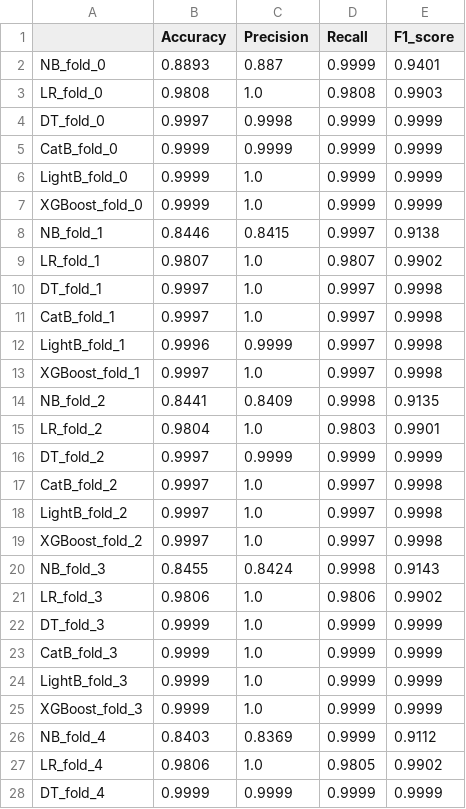
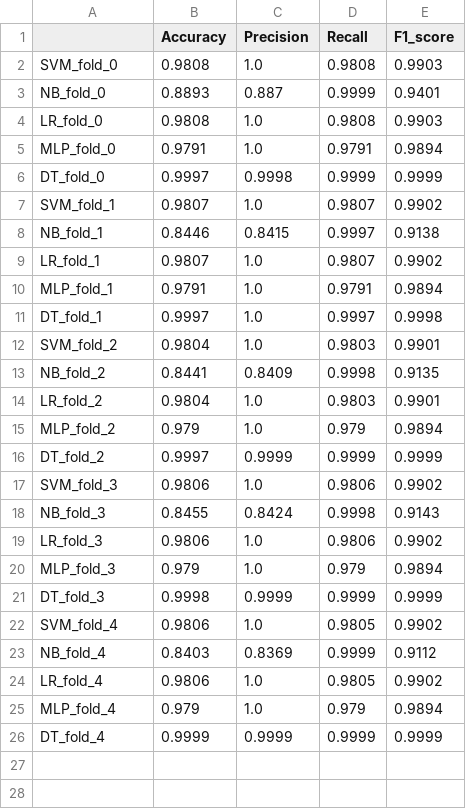
Before and after one commit to Faisalse/Intrusion_Detection_Framework_using_Machine_Learning, a CSV file: results/binary/results_with_folding.csv, drawn as a sheet; only a part is shown; the diff covers the shown part only.

```diff
--- a/results/binary/results_with_folding.csv
+++ b/results/binary/results_with_folding.csv
@@ -1,28 +1,26 @@
 	Accuracy	Precision	Recall	F1_score
+SVM_fold_0	0.9808	1.0	0.9808	0.9903
 NB_fold_0	0.8893	0.887	0.9999	0.9401
 LR_fold_0	0.9808	1.0	0.9808	0.9903
+MLP_fold_0	0.9791	1.0	0.9791	0.9894
 DT_fold_0	0.9997	0.9998	0.9999	0.9999
-CatB_fold_0	0.9999	0.9999	0.9999	0.9999
-LightB_fold_0	0.9999	1.0	0.9999	0.9999
-XGBoost_fold_0	0.9999	1.0	0.9999	0.9999
+SVM_fold_1	0.9807	1.0	0.9807	0.9902
 NB_fold_1	0.8446	0.8415	0.9997	0.9138
 LR_fold_1	0.9807	1.0	0.9807	0.9902
+MLP_fold_1	0.9791	1.0	0.9791	0.9894
 DT_fold_1	0.9997	1.0	0.9997	0.9998
-CatB_fold_1	0.9997	1.0	0.9997	0.9998
-LightB_fold_1	0.9996	0.9999	0.9997	0.9998
-XGBoost_fold_1	0.9997	1.0	0.9997	0.9998
+SVM_fold_2	0.9804	1.0	0.9803	0.9901
 NB_fold_2	0.8441	0.8409	0.9998	0.9135
 LR_fold_2	0.9804	1.0	0.9803	0.9901
+MLP_fold_2	0.979	1.0	0.979	0.9894
 DT_fold_2	0.9997	0.9999	0.9999	0.9999
-CatB_fold_2	0.9997	1.0	0.9997	0.9998
-LightB_fold_2	0.9997	1.0	0.9997	0.9998
-XGBoost_fold_2	0.9997	1.0	0.9997	0.9998
+SVM_fold_3	0.9806	1.0	0.9806	0.9902
 NB_fold_3	0.8455	0.8424	0.9998	0.9143
 LR_fold_3	0.9806	1.0	0.9806	0.9902
-DT_fold_3	0.9999	1.0	0.9999	0.9999
-CatB_fold_3	0.9999	1.0	0.9999	0.9999
-LightB_fold_3	0.9999	1.0	0.9999	0.9999
-XGBoost_fold_3	0.9999	1.0	0.9999	0.9999
+MLP_fold_3	0.979	1.0	0.979	0.9894
+DT_fold_3	0.9998	0.9999	0.9999	0.9999
+SVM_fold_4	0.9806	1.0	0.9805	0.9902
 NB_fold_4	0.8403	0.8369	0.9999	0.9112
 LR_fold_4	0.9806	1.0	0.9805	0.9902
+MLP_fold_4	0.979	1.0	0.979	0.9894
 DT_fold_4	0.9999	0.9999	0.9999	0.9999
```
Also changed, not shown: 3 removed rows elsewhere in this file, catboost_info/learn_error.tsv, catboost_info/time_left.tsv, 13 other files.
